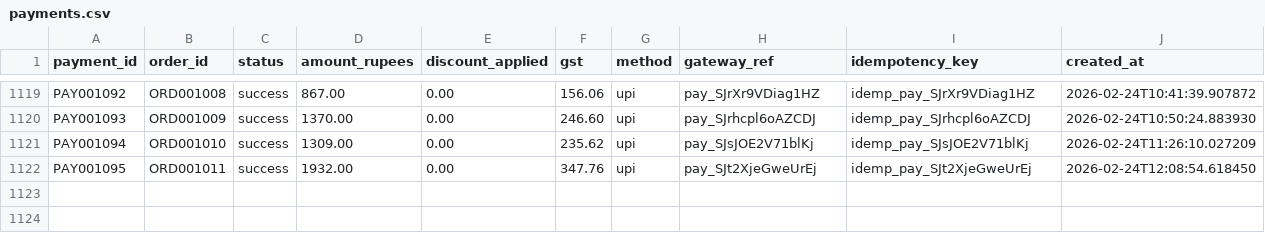
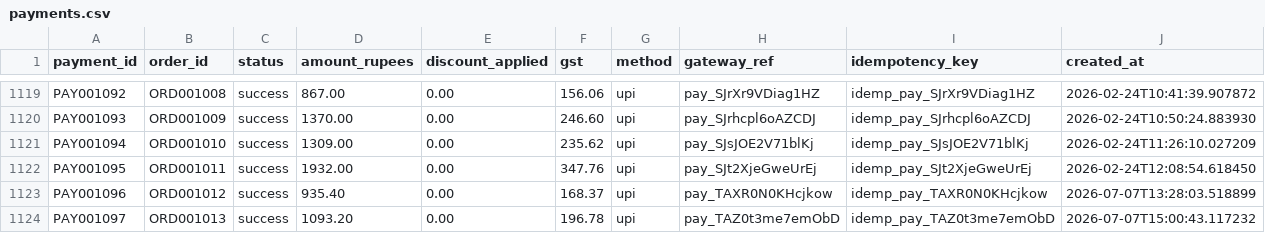
Before and after one commit to riddhij0804/EY_CodeCrafters, a CSV file: backend/data/payments.csv, drawn as a sheet; only a part is shown, gaps mark what is left out.

```diff
--- a/backend/data/payments.csv
+++ b/backend/data/payments.csv
@@ -1122 +1122,3 @@ PAY001094,ORD001010,success,1309.00,0.00,235.62,upi,pay_SJsJOE2V71blKj,idemp_pay
 PAY001095,ORD001011,success,1932.00,0.00,347.76,upi,pay_SJt2XjeGweUrEj,idemp_pay_SJt2XjeGweUrEj,2026-02-24T12:08:54.618450
+PAY001096,ORD001012,success,935.40,0.00,168.37,upi,pay_TAXR0N0KHcjkow,idemp_pay_TAXR0N0KHcjkow,2026-07-07T13:28:03.518899
+PAY001097,ORD001013,success,1093.20,0.00,196.78,upi,pay_TAZ0t3me7emObD,idemp_pay_TAZ0t3me7emObD,2026-07-07T15:00:43.117232
```
Also changed, not shown: backend/data/orders.csv, 8 other files.
